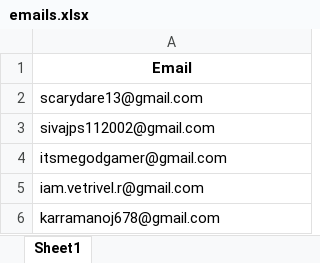
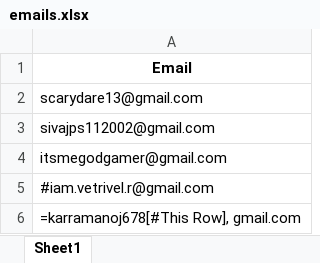
Before and after one commit to sivajps/Bulk_Email, an Excel workbook: backend/emails.xlsx, sheet Sheet1, drawn as a sheet; values as stored, in another font and other column widths than the file's, no borders; formulas without a stored value are shown as written; the diff names each change by its address in the sheet, - before the commit and + after, or states it on an @@ line.

```diff
--- a/backend/emails.xlsx (sheet Sheet1)
+++ b/backend/emails.xlsx (sheet Sheet1)
-A5: iam.vetrivel.r@gmail.com
+A5: #iam.vetrivel.r@gmail.com
-A6: karramanoj678@gmail.com
+A6: =karramanoj678[#This Row], gmail.com
```
Also changed, not shown: 6 other files.
